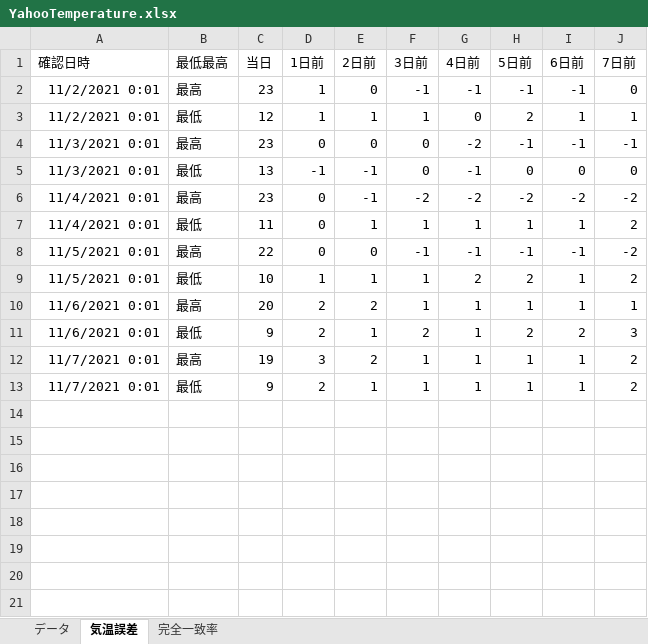
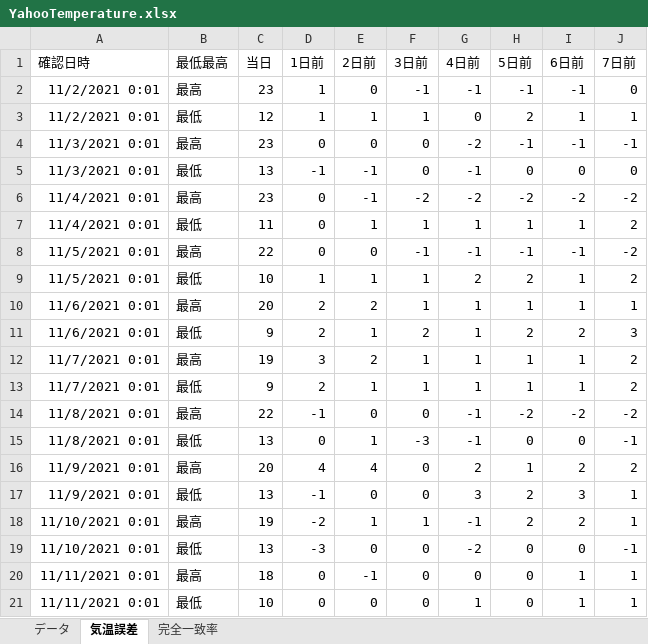
Before and after one commit to egami-shinsuke/Portfolio, an Excel workbook: YahooTemperature.xlsx, sheet 気温誤差, drawn as a sheet; values as stored, in another font and other column widths than the file's, no borders; the diff names each change by its address in the sheet, - before the commit and + after, or states it on an @@ line.

```diff
--- a/YahooTemperature.xlsx (sheet 気温誤差)
+++ b/YahooTemperature.xlsx (sheet 気温誤差)
+row 14: 11/8/2021 0:01 | 最高 | 22 | -1 | 0 | 0 | -1 | -2 | -2 | -2
+row 15: 11/8/2021 0:01 | 最低 | 13 | 0 | 1 | -3 | -1 | 0 | 0 | -1
+row 16: 11/9/2021 0:01 | 最高 | 20 | 4 | 4 | 0 | 2 | 1 | 2 | 2
+row 17: 11/9/2021 0:01 | 最低 | 13 | -1 | 0 | 0 | 3 | 2 | 3 | 1
+row 18: 11/10/2021 0:01 | 最高 | 19 | -2 | 1 | 1 | -1 | 2 | 2 | 1
+row 19: 11/10/2021 0:01 | 最低 | 13 | -3 | 0 | 0 | -2 | 0 | 0 | -1
+row 20: 11/11/2021 0:01 | 最高 | 18 | 0 | -1 | 0 | 0 | 0 | 1 | 1
+row 21: 11/11/2021 0:01 | 最低 | 10 | 0 | 0 | 0 | 1 | 0 | 1 | 1
```
Also changed, not shown: sheet データ, sheet 完全一致率, 1 other file.
